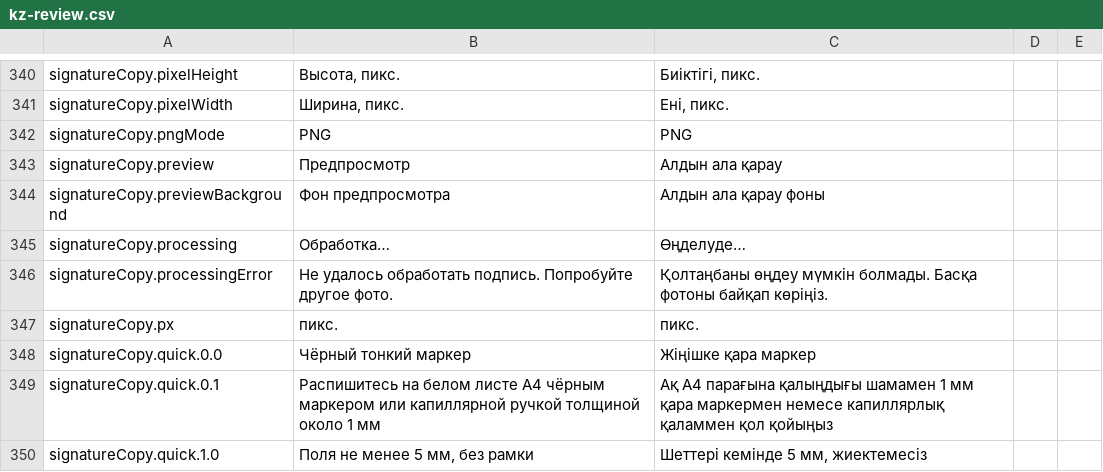
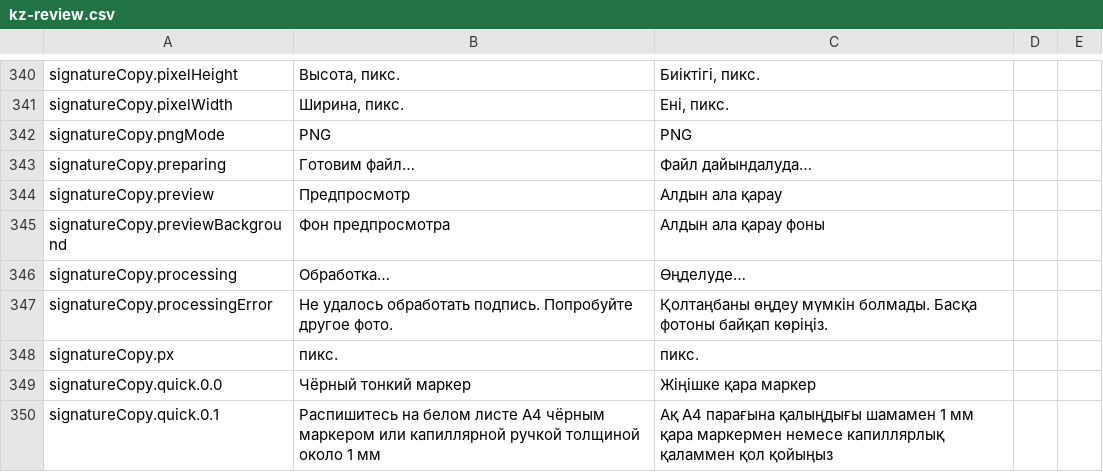
Before and after one commit to Tarlan2006/photo-nexcel, a CSV file: docs/kz-review.csv, drawn as a sheet; only a part is shown, gaps mark what is left out; the shorter side is filled out with more unchanged rows.

```diff
--- a/docs/kz-review.csv
+++ b/docs/kz-review.csv
@@ -342,2 +342,3 @@
 "signatureCopy.pngMode","PNG","PNG","",""
+"signatureCopy.preparing","Готовим файл…","Файл дайындалуда…","",""
 "signatureCopy.preview","Предпросмотр","Алдын ала қарау","",""
```
Also changed, not shown: 5 other files.
